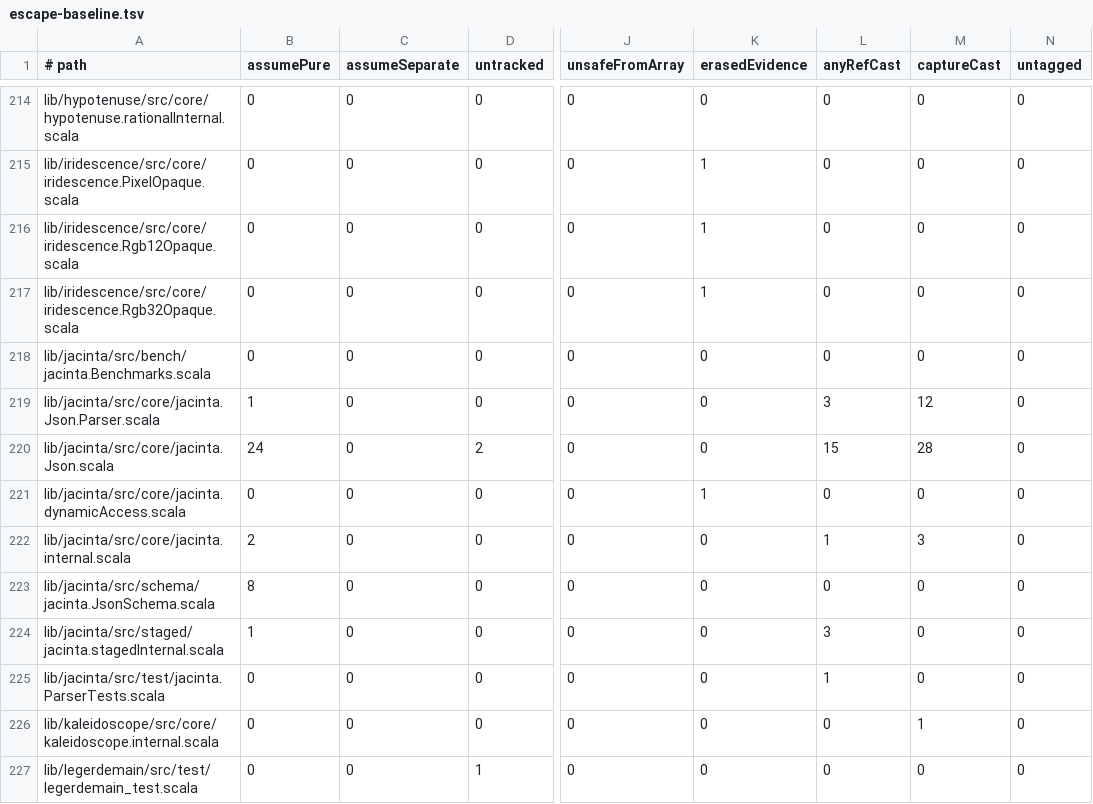
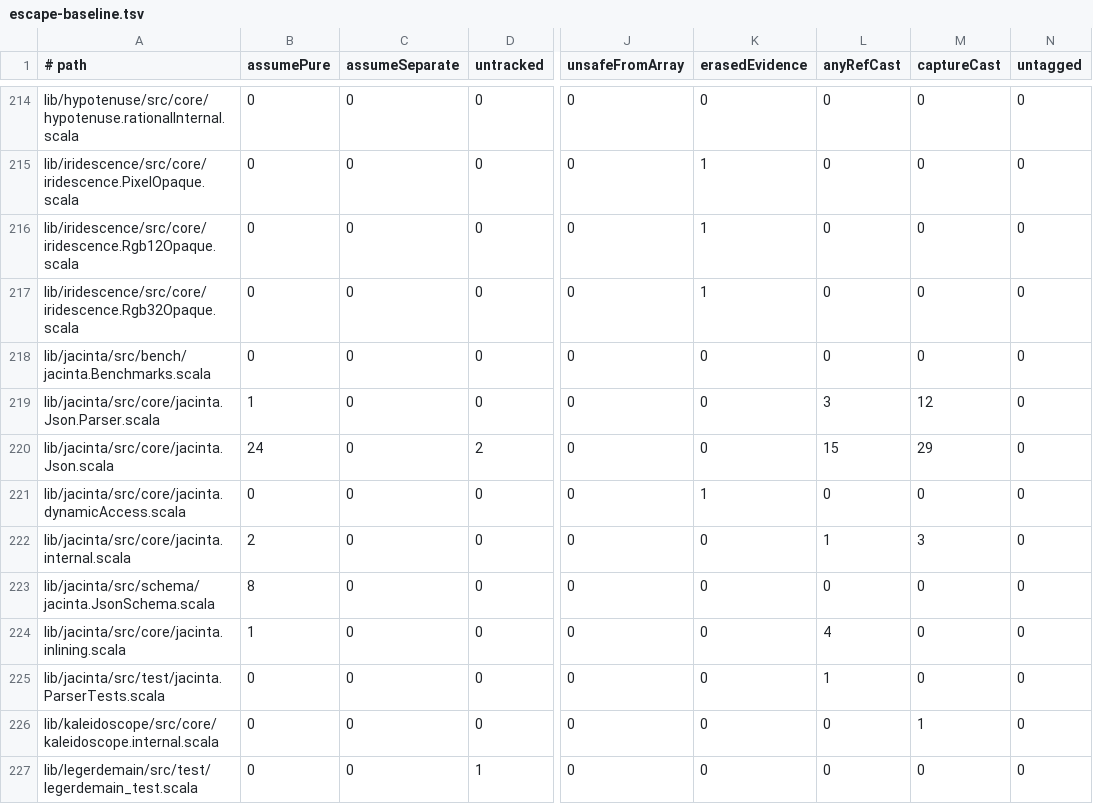
Before and after one commit to propensive/soundness, a TSV file: etc/escape-baseline.tsv, drawn as a sheet; only a part is shown, gaps mark what is left out; the diff names each change by its address in the sheet, - before the commit and + after, or states it on an @@ line.

```diff
--- a/etc/escape-baseline.tsv
+++ b/etc/escape-baseline.tsv
-M220 (captureCast): 28
+M220 (captureCast): 29
-A224 (# path): lib/jacinta/src/staged/jacinta.stagedInternal.scala
+A224 (# path): lib/jacinta/src/core/jacinta.inlining.scala
-L224 (anyRefCast): 3
+L224 (anyRefCast): 4
```
Also changed, not shown: etc/while-baseline.tsv, 6 other files.
